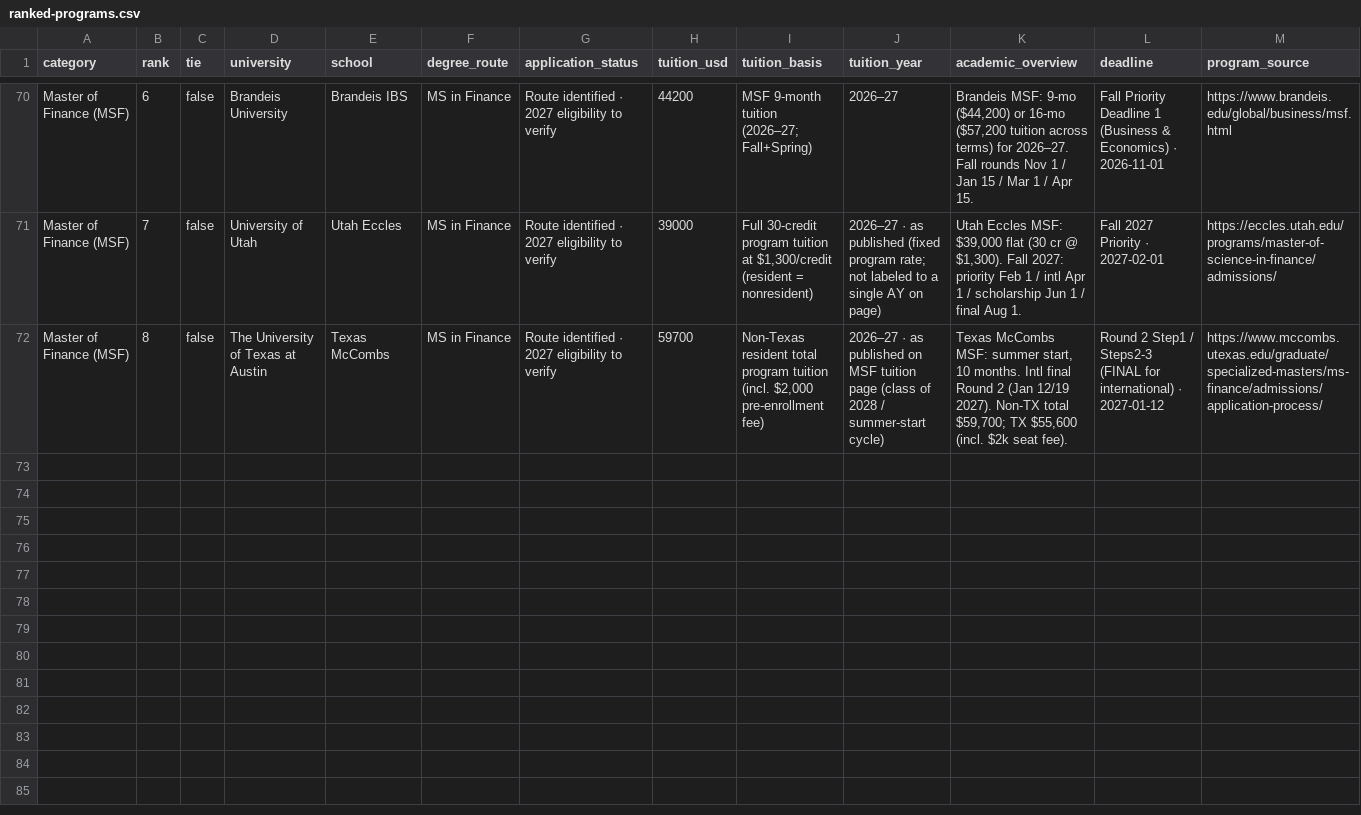
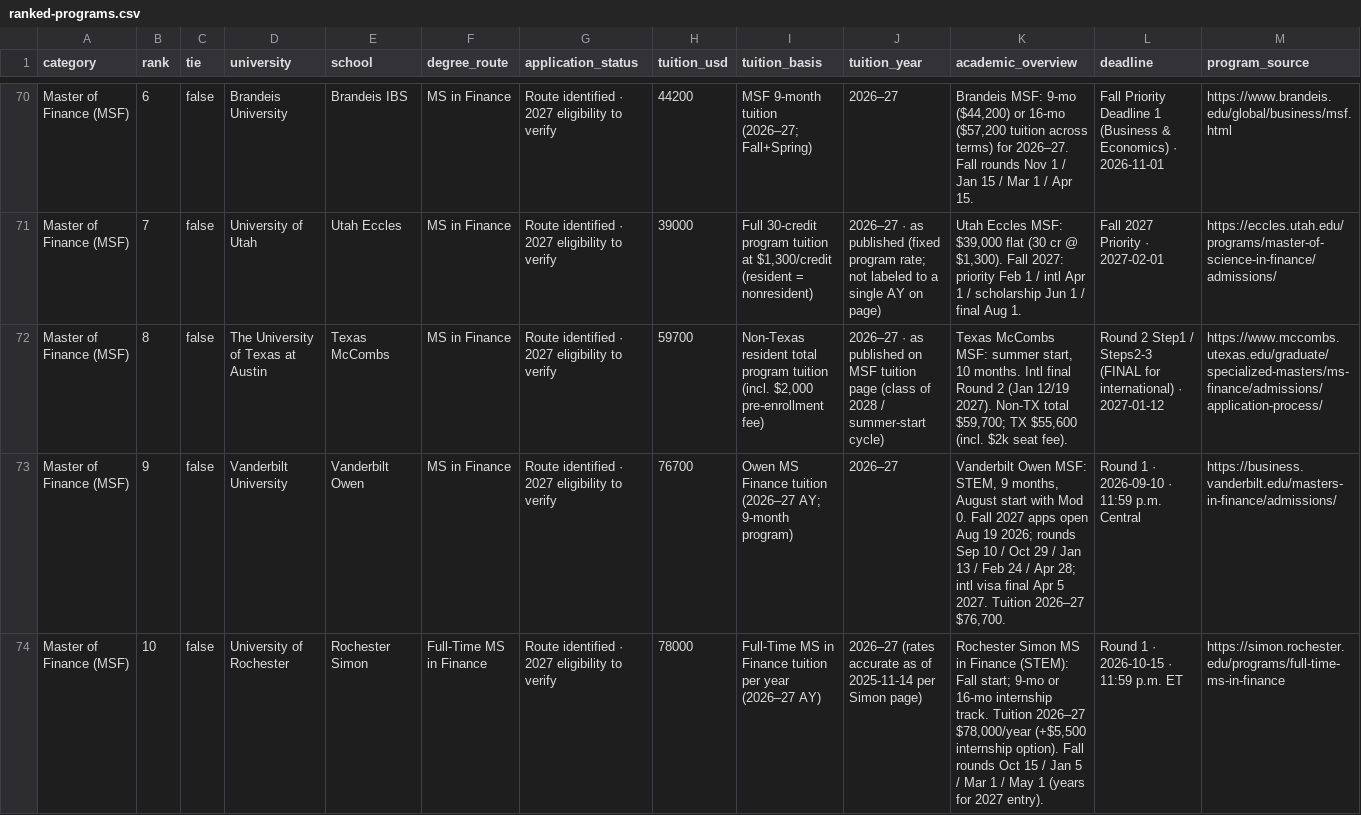
Before and after one commit to Cold-ay/us-uni-postgrad-research, a CSV file: dist/ranked-programs.csv, drawn as a sheet; only a part is shown, gaps mark what is left out; rows hold the shown columns only; the diff covers the shown part only; the diff names each change by its address in the sheet, - before the commit and + after, or states it on an @@ line.

Commit message:
Ingest MSF batch2 — TFE 2026 ranks 9–16 (Fall 2027) (#36)
8 Finance rows (vanderbilt-msf…utd-msf); SCH-096–104 skip 105–106; florida-msf accessRestricted; path outcomes batch-002; npm test 33/33.

```diff
--- a/dist/ranked-programs.csv
+++ b/dist/ranked-programs.csv
+row 73: Master of Finance (MSF) | 9 | false | Vanderbilt University | Vanderbilt Owen | MS in Finance | Route identified · 2027 eligibility to verify | 76700 | Owen MS Finance tuition (2026–27 AY; 9-month program) | 2026–27 | Vanderbilt Owen MSF: STEM, 9 months, August start with Mod 0. Fall 2027 apps open Aug 19 2026; rounds Sep 10 / Oct 29 / Jan 13 / Feb 24 / Apr 28; intl visa final Apr 5 2027. Tuition 2026–27 $76,700. | Round 1 · 2026-09-10 · 11:59 p.m. Central | https://business.vanderbilt.edu/masters-in-finance/admissions/
+row 74: Master of Finance (MSF) | 10 | false | University of Rochester | Rochester Simon | Full-Time MS in Finance | Route identified · 2027 eligibility to verify | 78000 | Full-Time MS in Finance tuition per year (2026–27 AY) | 2026–27 (rates accurate as of 2025-11-14 per Simon page) | Rochester Simon MS in Finance (STEM): Fall start; 9-mo or 16-mo internship track. Tuition 2026–27 $78,000/year (+$5,500 internship option). Fall rounds Oct 15 / Jan 5 / Mar 1 / May 1 (years for 2027 entry). | Round 1 · 2026-10-15 · 11:59 p.m. ET | https://simon.rochester.edu/programs/full-time-ms-in-finance
```
Also changed, not shown: 6 added rows elsewhere in this file, 48 other files.
